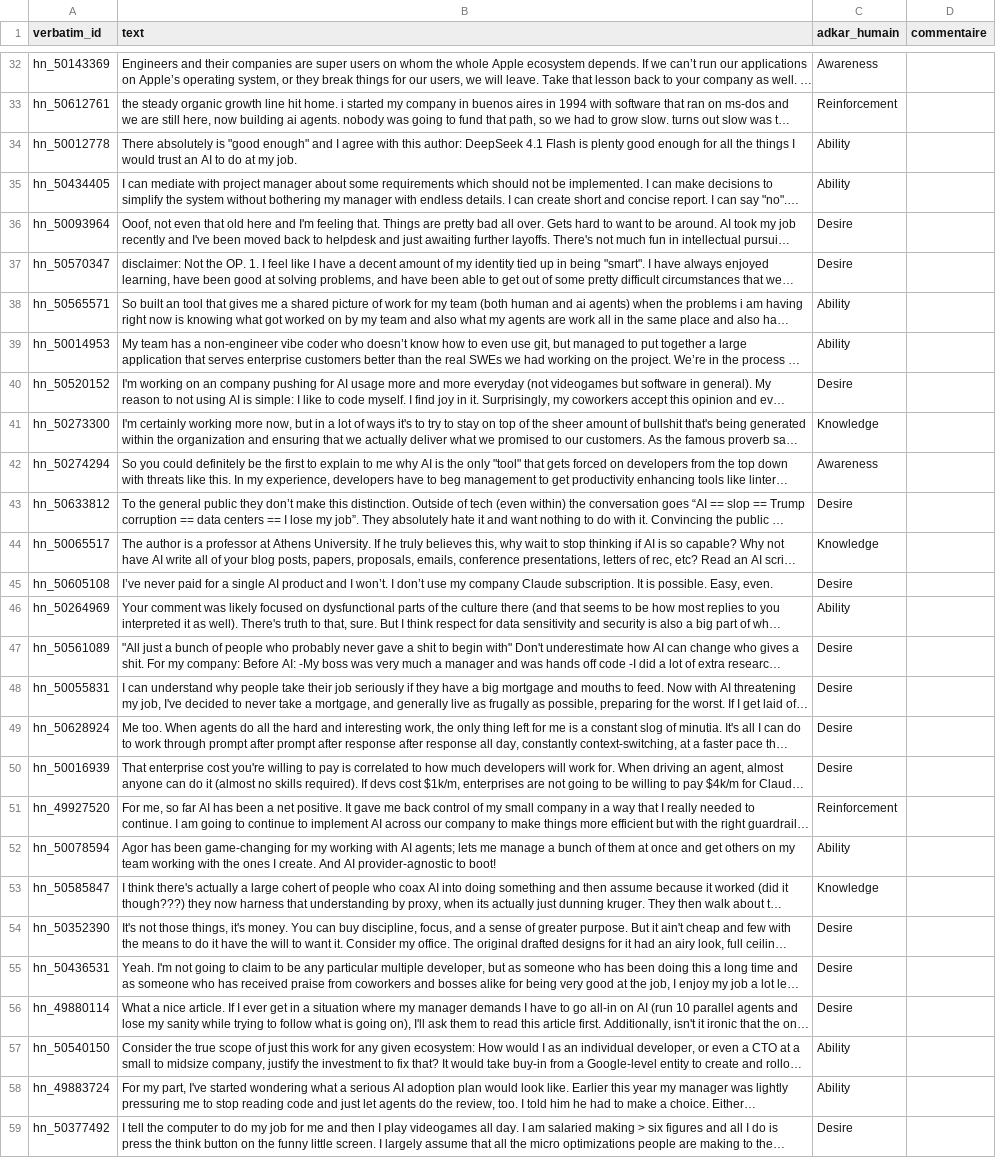
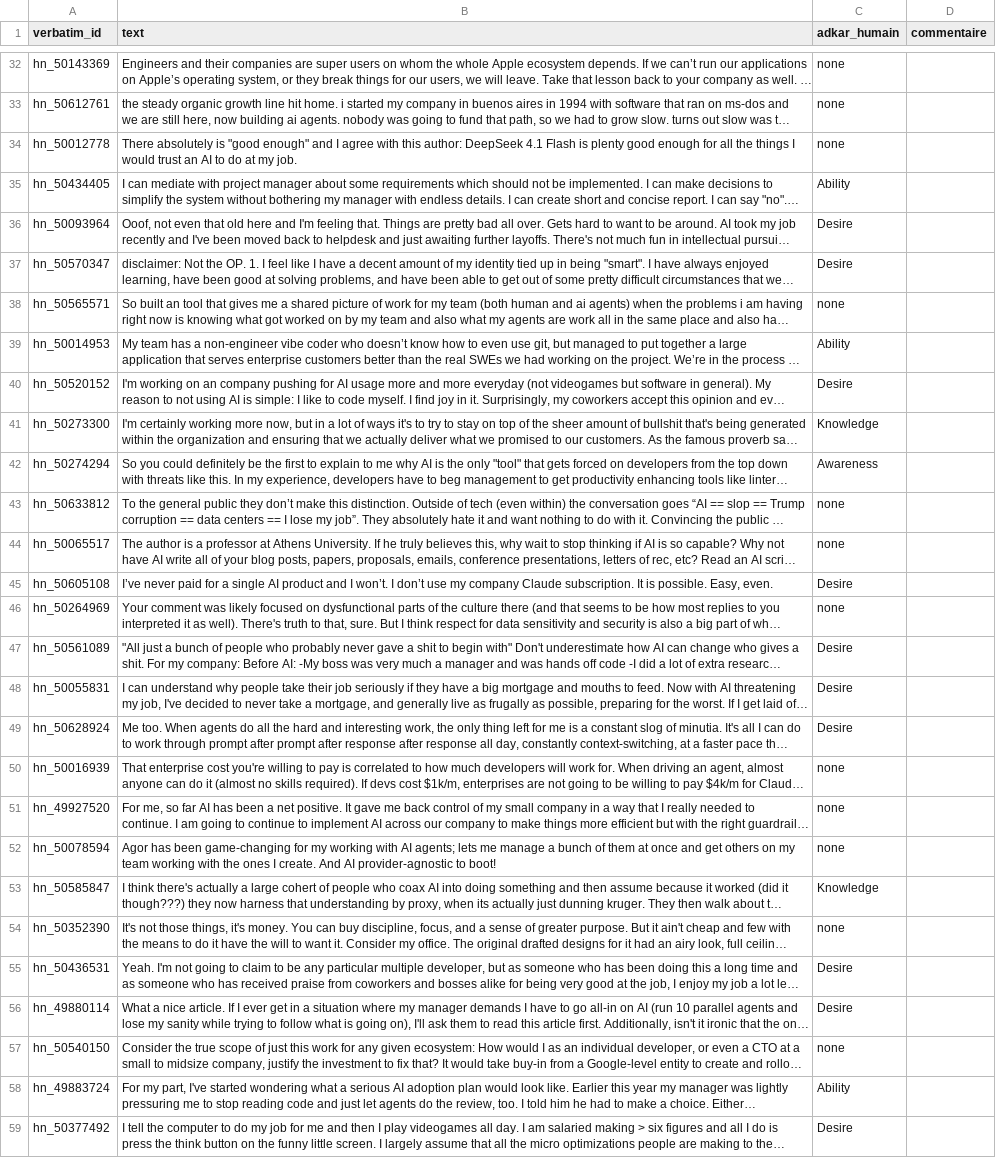
Before and after one commit to marinedfx05/adoptionia, a CSV file: eval/test_set.csv, drawn as a sheet; only a part is shown, gaps mark what is left out; long unchanged cells end in …; the diff covers the shown part only; the diff names each change by its address in the sheet, - before the commit and + after, or states it on an @@ line.

Commit message:
fix(eval): textes hors sujet annotés none

```diff
--- a/eval/test_set.csv
+++ b/eval/test_set.csv
-C32 (adkar_humain): Awareness
+C32 (adkar_humain): none
-C33 (adkar_humain): Reinforcement
+C33 (adkar_humain): none
-C34 (adkar_humain): Ability
+C34 (adkar_humain): none
-C38 (adkar_humain): Ability
+C38 (adkar_humain): none
-C43 (adkar_humain): Desire
+C43 (adkar_humain): none
-C44 (adkar_humain): Knowledge
+C44 (adkar_humain): none
-C46 (adkar_humain): Ability
+C46 (adkar_humain): none
-C50 (adkar_humain): Desire
+C50 (adkar_humain): none
-C51 (adkar_humain): Reinforcement
+C51 (adkar_humain): none
-C52 (adkar_humain): Ability
+C52 (adkar_humain): none
-C54 (adkar_humain): Desire
+C54 (adkar_humain): none
-C57 (adkar_humain): Ability
+C57 (adkar_humain): none
```
Also changed, not shown: 46 edited cells elsewhere in this file.
